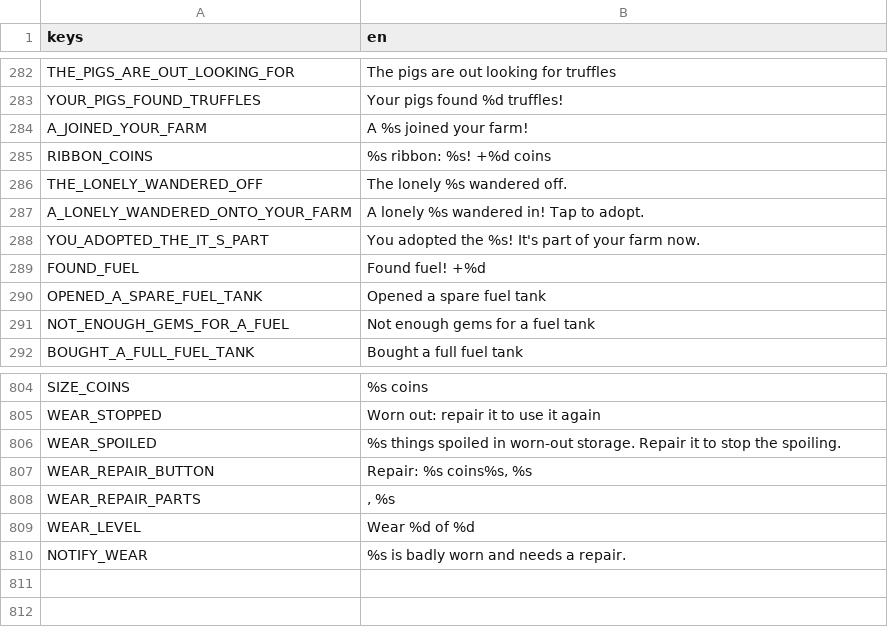
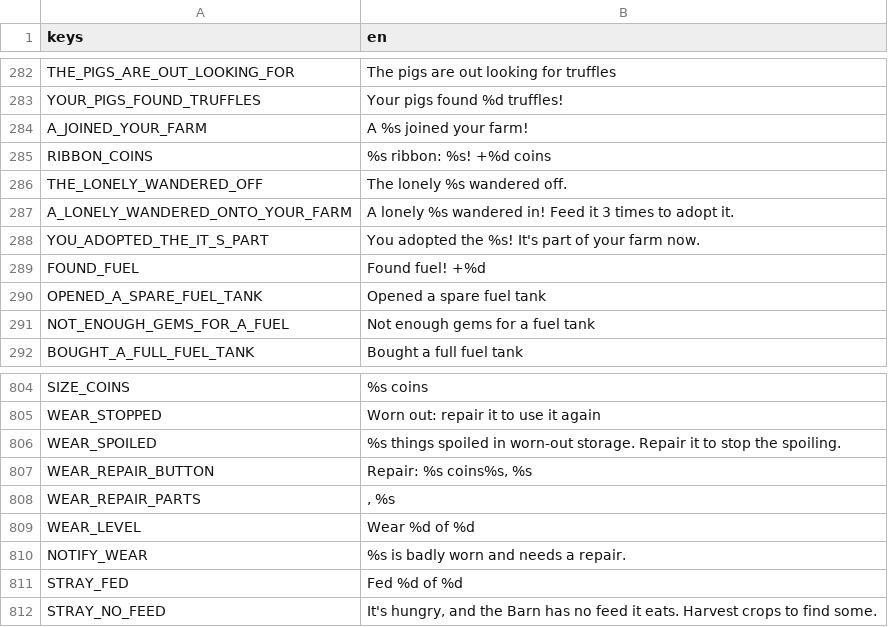
Before and after one commit to aniket-patra-1998/farm-game, a CSV file: locale/strings.csv, drawn as a sheet; only a part is shown, gaps mark what is left out; the diff names each change by its address in the sheet, - before the commit and + after, or states it on an @@ line.

```diff
--- a/locale/strings.csv
+++ b/locale/strings.csv
-B287 (en): …wandered in! Tap to adopt.
+B287 (en): …wandered in! Feed it 3 times to adopt it.
+row 811: STRAY_FED | Fed %d of %d
+row 812: STRAY_NO_FEED | It's hungry, and the Barn has no feed it eats. Harvest crops to find some.
```
Also changed, not shown: 8 other files.
